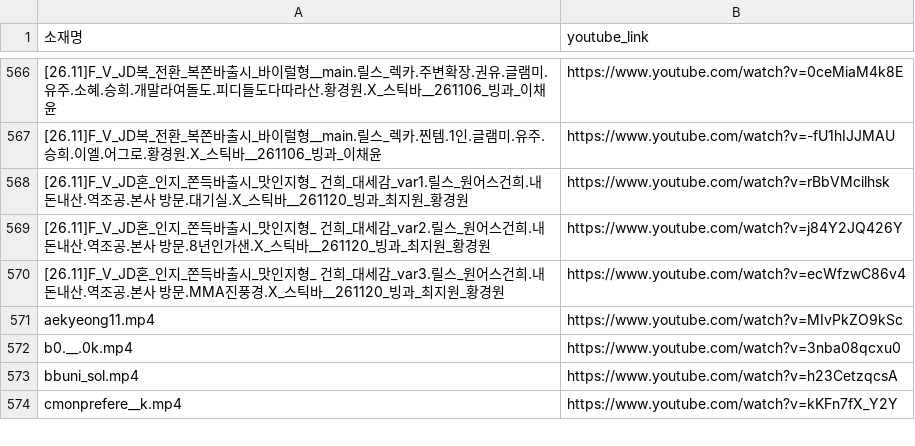
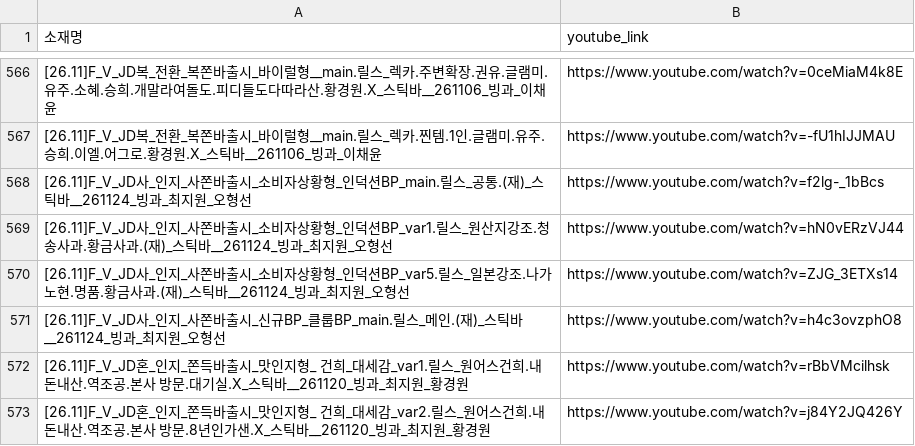
Before and after one commit to sonyg-ops/lalasweet-icecream-dashboard, a CSV file: data/youtube_links.csv, drawn as a sheet; only a part is shown, gaps mark what is left out; the shorter side is filled out with more unchanged rows; the diff names each change by its address in the sheet, - before the commit and + after, or states it on an @@ line.

```diff
--- a/data/youtube_links.csv
+++ b/data/youtube_links.csv
+row 568: [26.11]F_V_JD사_인지_사쫀바출시_소비자상황형_인덕션BP_main.릴스_공통.(재)_스틱바__261124_빙과_최지원_오형선 | https://www.youtube.com/watch?v=f2lg-_1bBcs
+row 569: [26.11]F_V_JD사_인지_사쫀바출시_소비자상황형_인덕션BP_var1.릴스_원산지강조.청송사과.황금사과.(재)_스틱바__261124_빙과_최지원_오형선 | https://www.youtube.com/watch?v=hN0vERzVJ44
+row 570: [26.11]F_V_JD사_인지_사쫀바출시_소비자상황형_인덕션BP_var5.릴스_일본강조.나가노현.명품.황금사과.(재)_스틱바__261124_빙과_최지원_오형선 | https://www.youtube.com/watch?v=ZJG_3ETXs14
+row 571: [26.11]F_V_JD사_인지_사쫀바출시_신규BP_클룹BP_main.릴스_메인.(재)_스틱바__261124_빙과_최지원_오형선 | https://www.youtube.com/watch?v=h4c3ovzphO8
```
Also changed, not shown: 9 other files.
